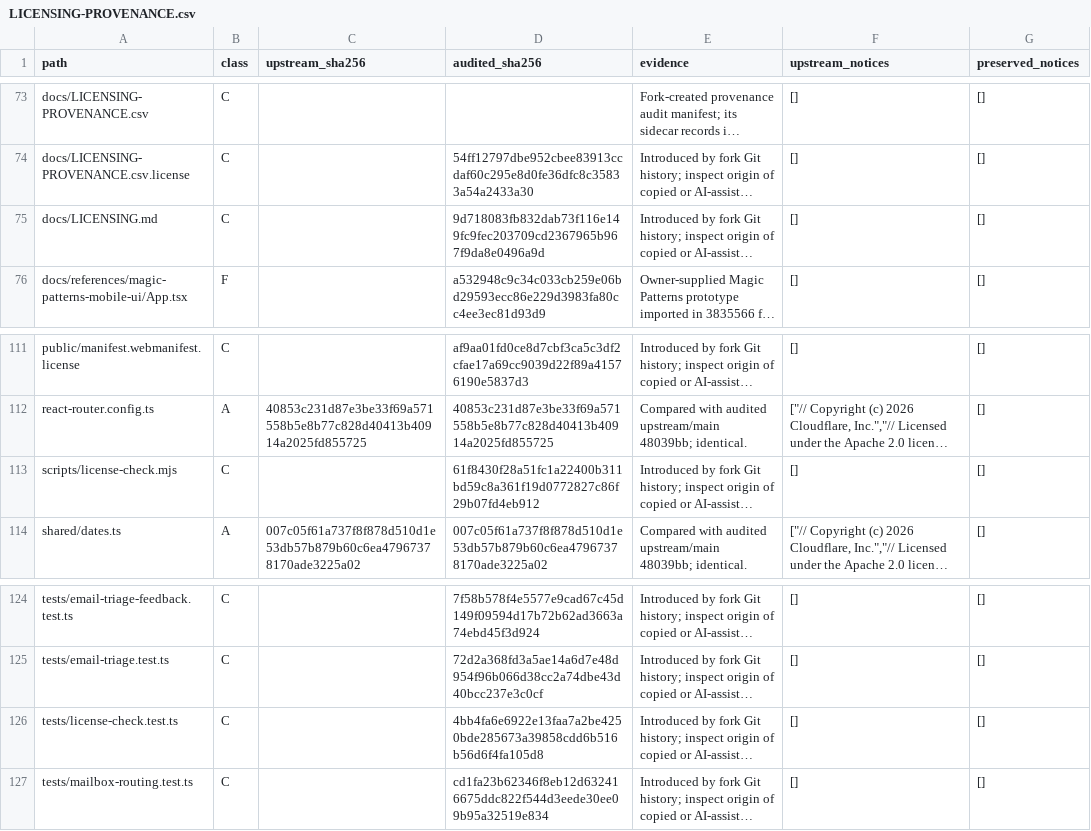
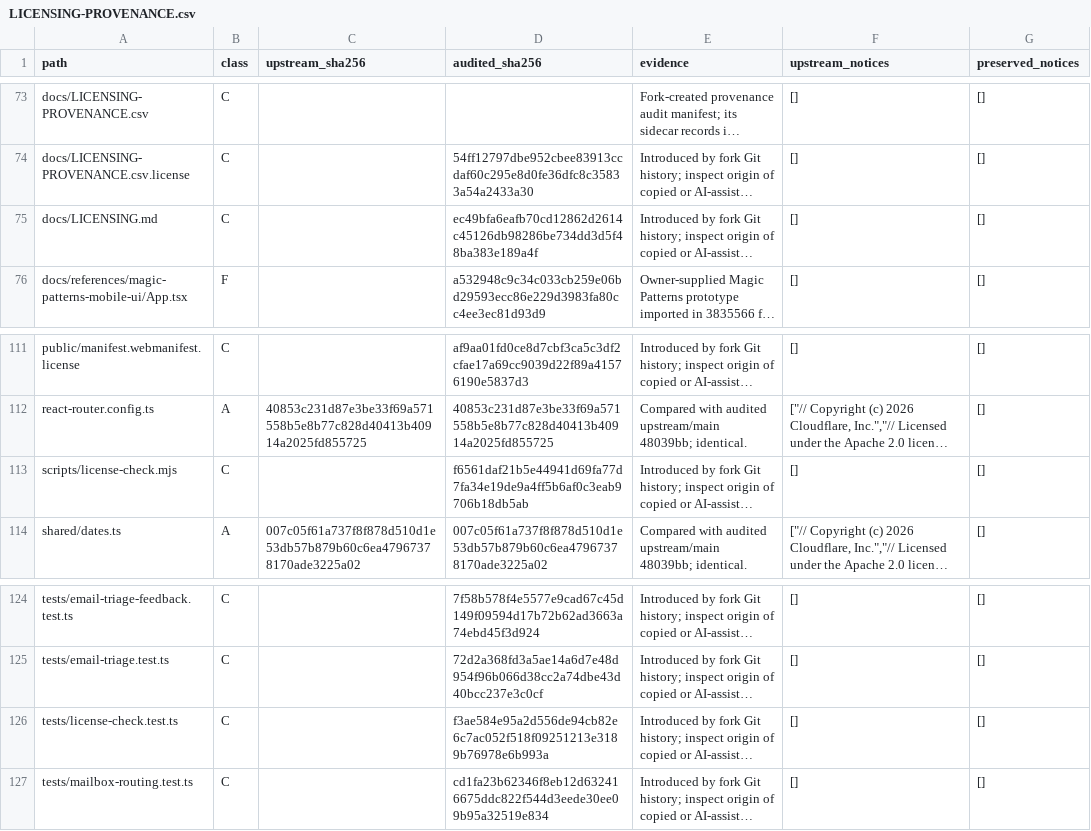
Before and after one commit to sygtt/agentic-inbox, a CSV file: docs/LICENSING-PROVENANCE.csv, drawn as a sheet; only a part is shown, gaps mark what is left out; long unchanged cells end in …; the diff names each change by its address in the sheet, - before the commit and + after, or states it on an @@ line.

```diff
--- a/docs/LICENSING-PROVENANCE.csv
+++ b/docs/LICENSING-PROVENANCE.csv
-D75 (audited_sha256): 9d718083fb832dab73f116e149fc9fec203709cd2367965b967f9da8e0496a9d
+D75 (audited_sha256): ec49bfa6eafb70cd12862d2614c45126db98286be734dd3d5f48ba383e189a4f
-D113 (audited_sha256): 61f8430f28a51fc1a22400b311bd59c8a361f19d0772827c86f29b07fd4eb912
+D113 (audited_sha256): f6561daf21b5e44941d69fa77d7fa34e19de9a4ff5b6af0c3eab9706b18db5ab
-D126 (audited_sha256): 4bb4fa6e6922e13faa7a2be4250bde285673a39858cdd6b516b56d6f4fa105d8
+D126 (audited_sha256): f3ae584e95a2d556de94cb82e6c7ac052f518f09251213e3189b76978e6b993a
```
Also changed, not shown: 3 other files.
